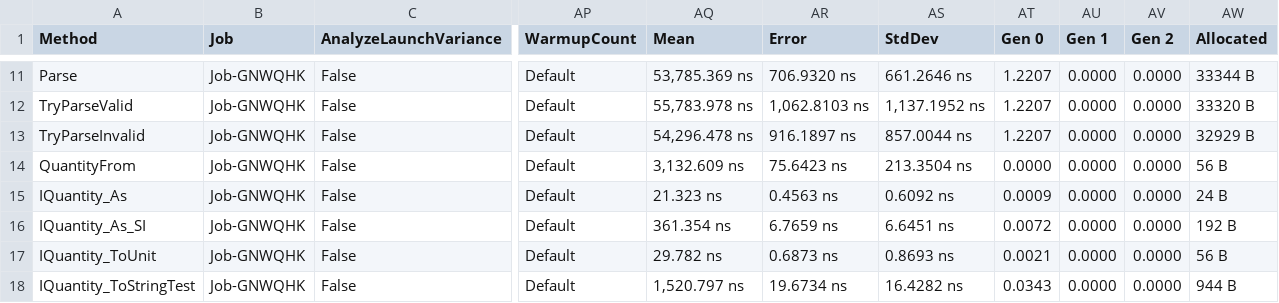
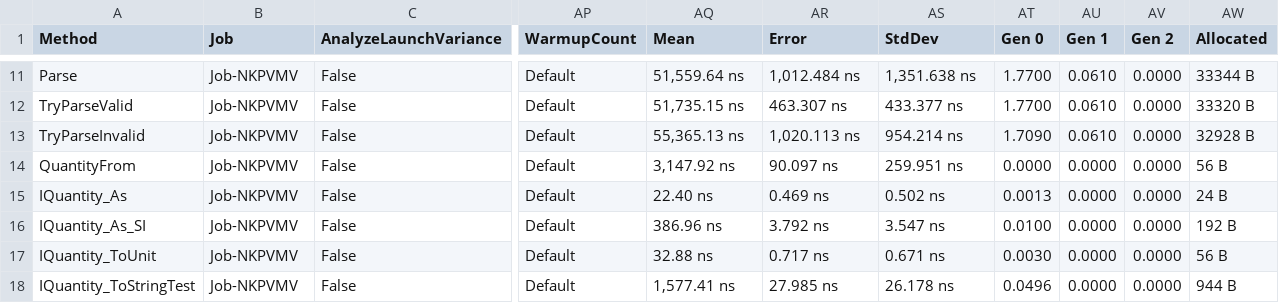
Before and after one commit to lipchev/UnitsNet-Benchmarks, a CSV file: benchmarks/netcoreapp50/results/UnitsNet.Benchmark.UnitsNetBenchmarks-report.csv, drawn as a sheet; only a part is shown, gaps mark what is left out; the diff covers the shown part only; the diff names each change by its address in the sheet, - before the commit and + after, or states it on an @@ line.

```diff
--- a/benchmarks/netcoreapp50/results/UnitsNet.Benchmark.UnitsNetBenchmarks-report.csv
+++ b/benchmarks/netcoreapp50/results/UnitsNet.Benchmark.UnitsNetBenchmarks-report.csv
-B11:B18 (Job): Job-GNWQHK
+B11:B18 (Job): Job-NKPVMV
-AQ11 (Mean): 53,785.369 ns
+AQ11 (Mean): 51,559.64 ns
-AR11 (Error): 706.9320 ns
+AR11 (Error): 1,012.484 ns
-AS11 (StdDev): 661.2646 ns
+AS11 (StdDev): 1,351.638 ns
-AT11:AT12 (Gen 0): 1.2207
+AT11:AT12 (Gen 0): 1.7700
-AU11:AU13 (Gen 1): 0.0000
+AU11:AU13 (Gen 1): 0.0610
-AQ12 (Mean): 55,783.978 ns
+AQ12 (Mean): 51,735.15 ns
-AR12 (Error): 1,062.8103 ns
+AR12 (Error): 463.307 ns
-AS12 (StdDev): 1,137.1952 ns
+AS12 (StdDev): 433.377 ns
-AQ13 (Mean): 54,296.478 ns
+AQ13 (Mean): 55,365.13 ns
-AR13 (Error): 916.1897 ns
+AR13 (Error): 1,020.113 ns
-AS13 (StdDev): 857.0044 ns
+AS13 (StdDev): 954.214 ns
-AT13 (Gen 0): 1.2207
+AT13 (Gen 0): 1.7090
-AW13 (Allocated): 32929 B
+AW13 (Allocated): 32928 B
-AQ14 (Mean): 3,132.609 ns
+AQ14 (Mean): 3,147.92 ns
-AR14 (Error): 75.6423 ns
+AR14 (Error): 90.097 ns
-AS14 (StdDev): 213.3504 ns
+AS14 (StdDev): 259.951 ns
-AQ15 (Mean): 21.323 ns
+AQ15 (Mean): 22.40 ns
-AR15 (Error): 0.4563 ns
+AR15 (Error): 0.469 ns
-AS15 (StdDev): 0.6092 ns
+AS15 (StdDev): 0.502 ns
-AT15 (Gen 0): 0.0009
+AT15 (Gen 0): 0.0013
-AQ16 (Mean): 361.354 ns
+AQ16 (Mean): 386.96 ns
-AR16 (Error): 6.7659 ns
+AR16 (Error): 3.792 ns
-AS16 (StdDev): 6.6451 ns
+AS16 (StdDev): 3.547 ns
-AT16 (Gen 0): 0.0072
+AT16 (Gen 0): 0.0100
-AQ17 (Mean): 29.782 ns
+AQ17 (Mean): 32.88 ns
-AR17 (Error): 0.6873 ns
+AR17 (Error): 0.717 ns
-AS17 (StdDev): 0.8693 ns
+AS17 (StdDev): 0.671 ns
-AT17 (Gen 0): 0.0021
+AT17 (Gen 0): 0.0030
-AQ18 (Mean): 1,520.797 ns
+AQ18 (Mean): 1,577.41 ns
-AR18 (Error): 19.6734 ns
+AR18 (Error): 27.985 ns
-AS18 (StdDev): 16.4282 ns
+AS18 (StdDev): 26.178 ns
-AT18 (Gen 0): 0.0343
+AT18 (Gen 0): 0.0496
```
Also changed, not shown: 40 edited cells elsewhere in this file, 5 other files.
